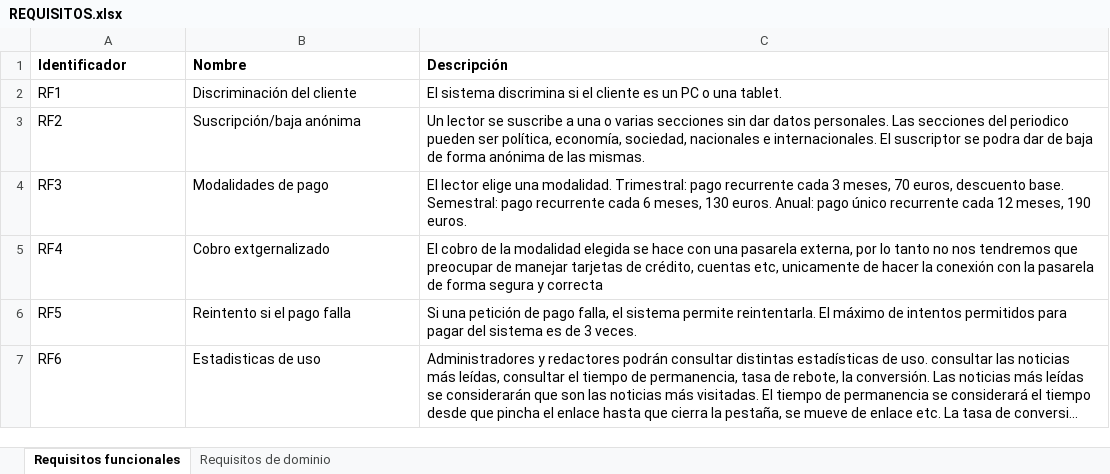
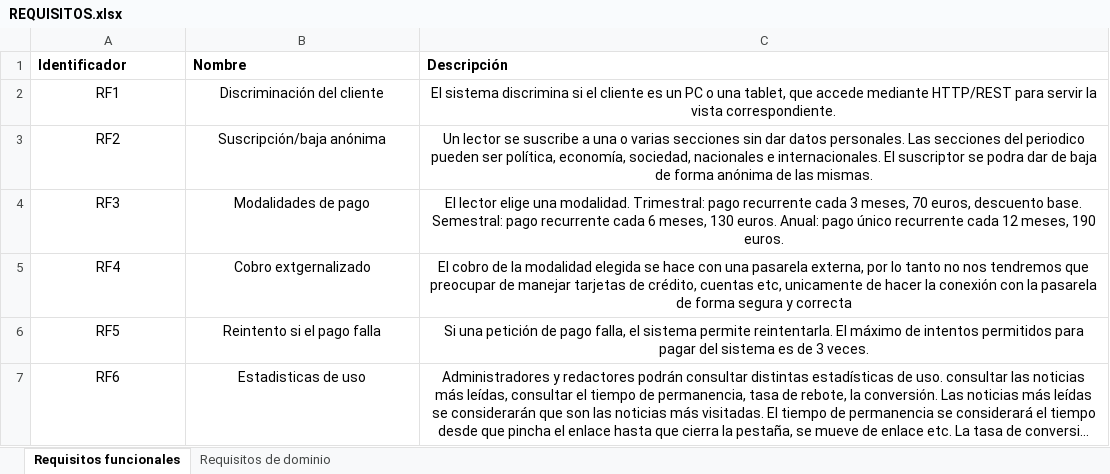
Before and after one commit to EnriqueAldama/DAS-Practica-1, an Excel workbook: Requisitos/REQUISITOS.xlsx, sheet Requisitos funcionales, drawn as a sheet; long unchanged cells end in …; values as stored, in another font and other column widths than the file's, no borders; the diff names each change by its address in the sheet, - before the commit and + after, or states it on an @@ line.

Commit message:
cambio descrip rqf1

```diff
--- a/Requisitos/REQUISITOS.xlsx (sheet Requisitos funcionales)
+++ b/Requisitos/REQUISITOS.xlsx (sheet Requisitos funcionales)
-A2:C7 alignment: left
+A2:C7 alignment: center
-C2 (Descripción): …o una tablet.
+C2 (Descripción): …o una tablet, que accede mediante HTTP/REST para servir la vista correspondiente.
```
